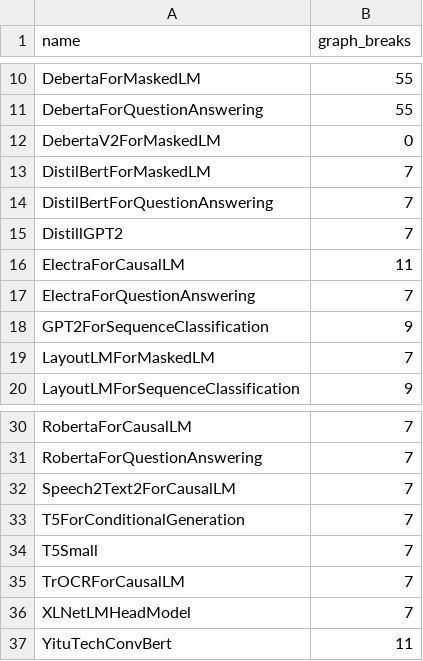
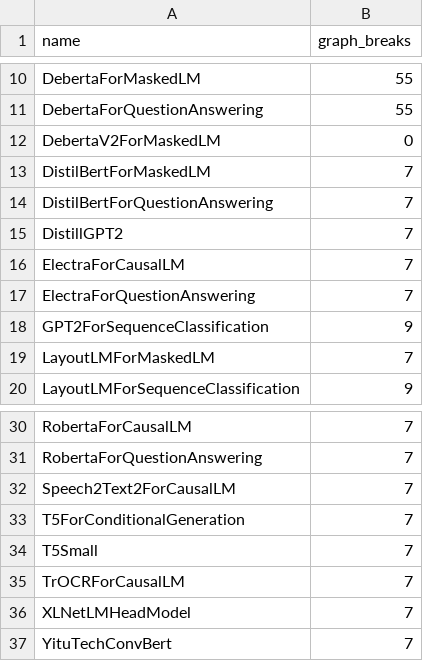
Before and after one commit to tlheoldthachi/pytorch, a CSV file: benchmarks/dynamo/ci_expected_accuracy/training_huggingface0.csv, drawn as a sheet; only a part is shown, gaps mark what is left out.

```diff
--- a/benchmarks/dynamo/ci_expected_accuracy/training_huggingface0.csv
+++ b/benchmarks/dynamo/ci_expected_accuracy/training_huggingface0.csv
@@ -15,3 +15,3 @@ DistilBertForQuestionAnswering,7
 DistillGPT2,7
-ElectraForCausalLM,11
+ElectraForCausalLM,7
 ElectraForQuestionAnswering,7
@@ -36,2 +36,2 @@ TrOCRForCausalLM,7
 XLNetLMHeadModel,7
-YituTechConvBert,11
+YituTechConvBert,7
```
Also changed, not shown: benchmarks/dynamo/ci_expected_accuracy/inference_huggingface0.csv, 4 other files.
